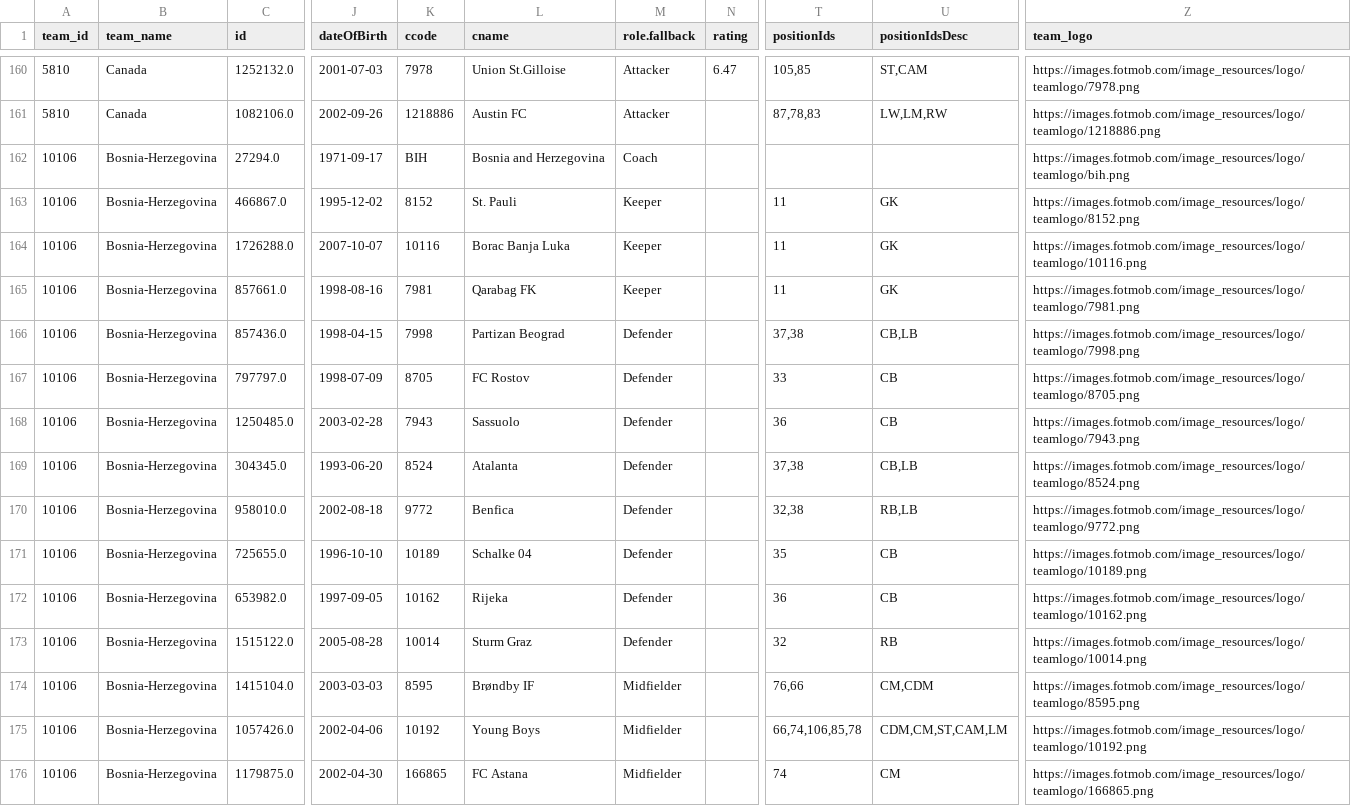
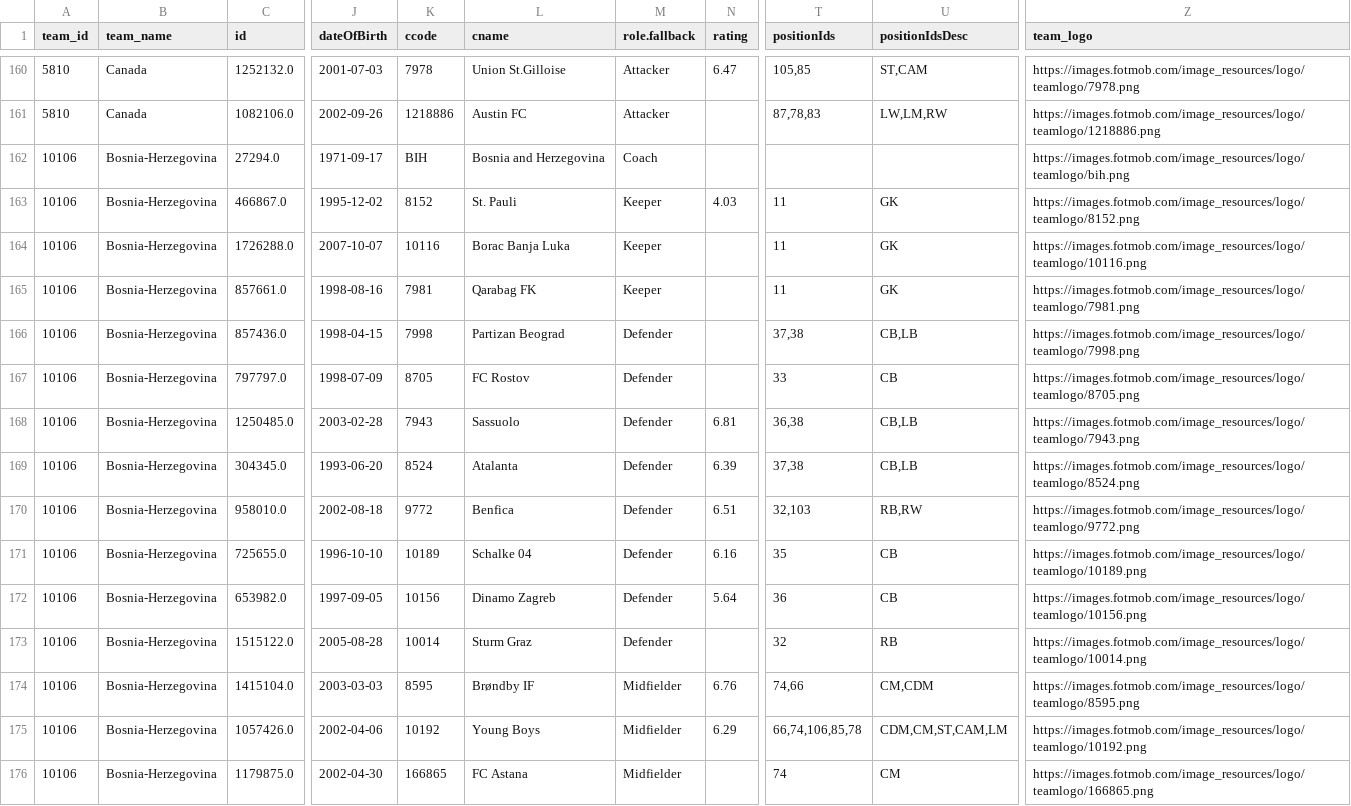
Before and after one commit to CescBlanco/world_cup_26_dashboard, a CSV file: worldcup26/data/all_players_wc26_fotmob.csv, drawn as a sheet; only a part is shown, gaps mark what is left out; the diff covers the shown part only; the diff names each change by its address in the sheet, - before the commit and + after, or states it on an @@ line.

```diff
--- a/worldcup26/data/all_players_wc26_fotmob.csv
+++ b/worldcup26/data/all_players_wc26_fotmob.csv
-N163 (rating): (empty)
+N163 (rating): 4.03
-N168 (rating): (empty)
+N168 (rating): 6.81
-T168 (positionIds): 36
+T168 (positionIds): 36,38
-U168 (positionIdsDesc): CB
+U168 (positionIdsDesc): CB,LB
-N169 (rating): (empty)
+N169 (rating): 6.39
-N170 (rating): (empty)
+N170 (rating): 6.51
-T170 (positionIds): 32,38
+T170 (positionIds): 32,103
-U170 (positionIdsDesc): RB,LB
+U170 (positionIdsDesc): RB,RW
-N171 (rating): (empty)
+N171 (rating): 6.16
-K172 (ccode): 10162
+K172 (ccode): 10156
-L172 (cname): Rijeka
+L172 (cname): Dinamo Zagreb
-N172 (rating): (empty)
+N172 (rating): 5.64
-Z172 (team_logo): https://images.fotmob.com/image_resources/logo/teamlogo/10162.png
+Z172 (team_logo): https://images.fotmob.com/image_resources/logo/teamlogo/10156.png
-N174 (rating): (empty)
+N174 (rating): 6.76
-T174 (positionIds): 76,66
+T174 (positionIds): 74,66
-N175 (rating): (empty)
+N175 (rating): 6.29
```
Also changed, not shown: 84 edited cells elsewhere in this file, worldcup26/data/all_matches_wc26_fotmob.csv, worldcup26/data/fixtures_wc26_stages.csv, 4 other files.
